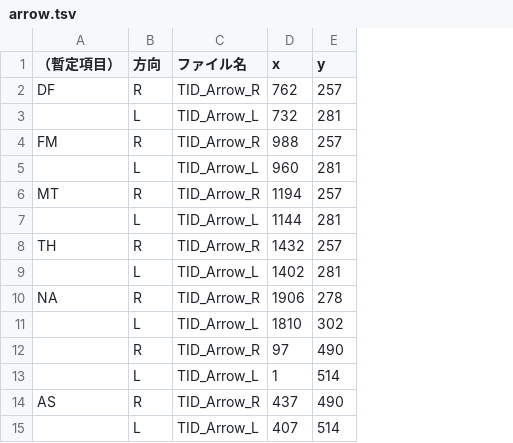
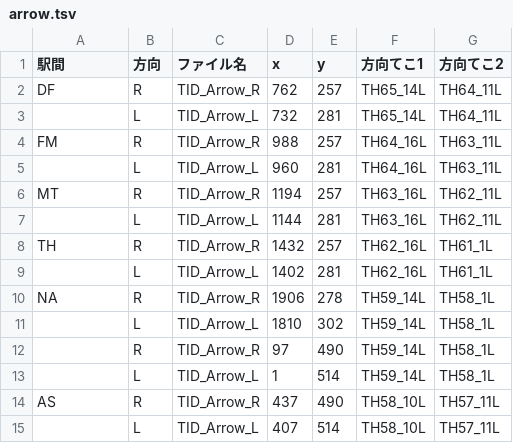
Before and after one commit to daidoji-traincrew-office/TrainCrewTIDWindow, a TSV file: setting/arrow.tsv, drawn as a sheet; the diff names each change by its address in the sheet, - before the commit and + after, or states it on an @@ line.

```diff
--- a/setting/arrow.tsv
+++ b/setting/arrow.tsv
+column F (方向てこ1), rows 2-15: TH65_14L | TH65_14L | TH64_16L | TH64_16L | TH63_16L | TH63_16L | TH62_16L | TH62_16L | TH59_14L | TH59_14L | TH59_14L | TH59_14L | TH58_10L | TH58_10L
+column G (方向てこ2), rows 2-15: TH64_11L | TH64_11L | TH63_11L | TH63_11L | TH62_11L | TH62_11L | TH61_1L | TH61_1L | TH58_1L | TH58_1L | TH58_1L | TH58_1L | TH57_11L | TH57_11L
-A1: （暫定項目）
+A1: 駅間
```
Also changed, not shown: setting/linedata.tsv, setting/number_inbound.tsv, 17 other files.
